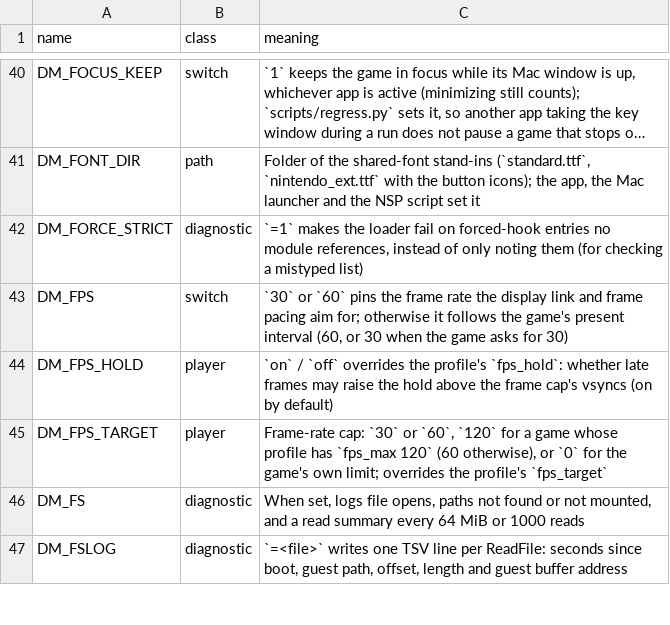
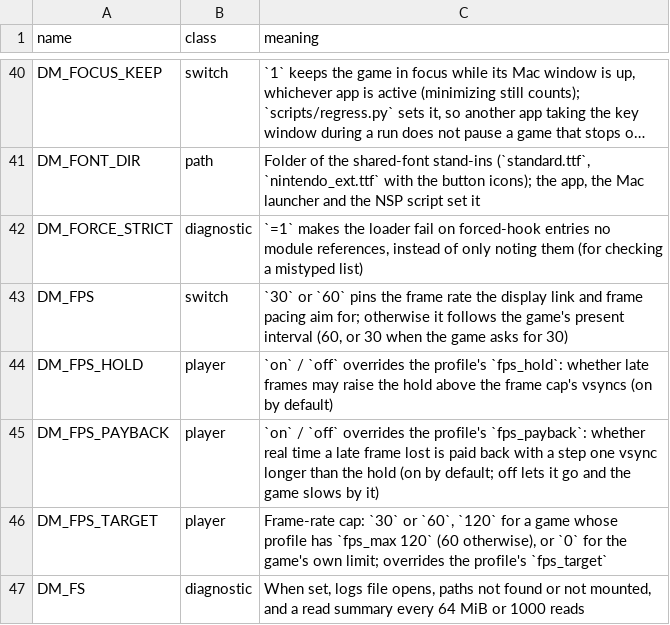
Before and after one commit to ivan-leschinsky/nxnative, a TSV file: docs/env_switches.tsv, drawn as a sheet; only a part is shown, gaps mark what is left out; the shorter side is filled out with more unchanged rows; long unchanged cells end in ….

```diff
--- a/docs/env_switches.tsv
+++ b/docs/env_switches.tsv
@@ -44,2 +44,3 @@ DM_FPS	switch	`30` or `60` pins the frame rate the display link and frame pacing
 DM_FPS_HOLD	player	`on` / `off` overrides the profile's `fps_hold`: whether late frames may raise the hold above the frame cap's vsyncs (on by default)
+DM_FPS_PAYBACK	player	`on` / `off` overrides the profile's `fps_payback`: whether real time a late frame lost is paid back with a step one vsync longer than the hold (on by default; off lets it go and the game slows by it)
 DM_FPS_TARGET	player	Frame-rate cap: `30` or `60`, `120` for a game whose profile has `fps_max 120` (60 otherwise), or `0` for the game's own limit; overrides the profile's `fps_target`
```
Also changed, not shown: dm/games/0400486024DEC000/game.tsv, 8 other files.
